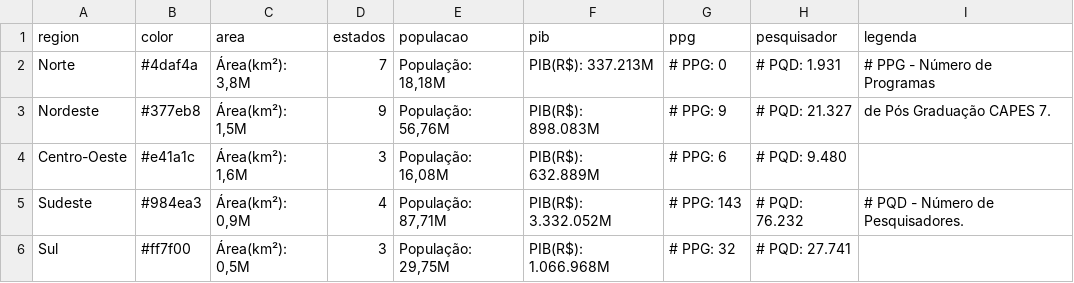
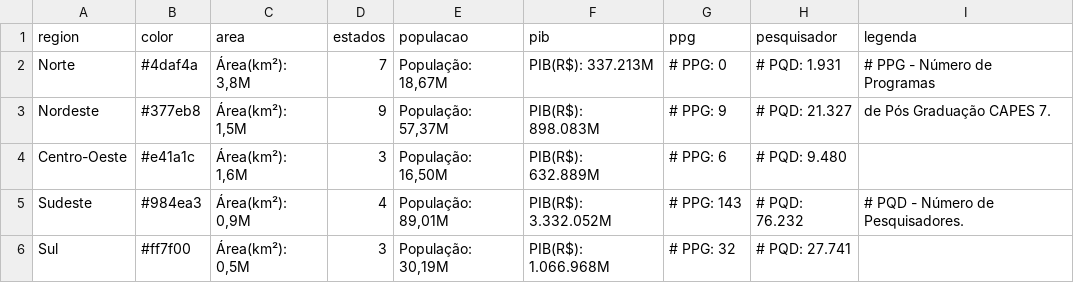
Before and after one commit to geraldopessoajr/geraldopessoajr.github.io, a CSV file: files/estatisticaregion1.csv, drawn as a sheet.

Commit message:
Update estatisticaregion1.csv

```diff
--- a/files/estatisticaregion1.csv
+++ b/files/estatisticaregion1.csv
@@ -1,6 +1,6 @@
 region,color,area,estados,populacao,pib,ppg,pesquisador,legenda
-Norte,"#4daf4a","Área(km²): 3,8M",7,"População: 18,18M","PIB(R$): 337.213M",# PPG: 0,"# PQD: 1.931", # PPG - Número de Programas
-Nordeste,"#377eb8","Área(km²): 1,5M",9,"População: 56,76M","PIB(R$): 898.083M",# PPG: 9,"# PQD: 21.327", de Pós Graduação CAPES 7.
-Centro-Oeste,"#e41a1c","Área(km²): 1,6M",3,"População: 16,08M","PIB(R$): 632.889M",# PPG: 6,"# PQD: 9.480",
-Sudeste,"#984ea3","Área(km²): 0,9M",4,"População: 87,71M","PIB(R$): 3.332.052M",# PPG: 143,"# PQD: 76.232",# PQD - Número de Pesquisadores.
-Sul,"#ff7f00","Área(km²): 0,5M",3,"População: 29,75M","PIB(R$): 1.066.968M",# PPG: 32,"# PQD: 27.741",
+Norte,"#4daf4a","Área(km²): 3,8M",7,"População: 18,67M","PIB(R$): 337.213M",# PPG: 0,"# PQD: 1.931", # PPG - Número de Programas
+Nordeste,"#377eb8","Área(km²): 1,5M",9,"População: 57,37M","PIB(R$): 898.083M",# PPG: 9,"# PQD: 21.327", de Pós Graduação CAPES 7.
+Centro-Oeste,"#e41a1c","Área(km²): 1,6M",3,"População: 16,50M","PIB(R$): 632.889M",# PPG: 6,"# PQD: 9.480",
+Sudeste,"#984ea3","Área(km²): 0,9M",4,"População: 89,01M","PIB(R$): 3.332.052M",# PPG: 143,"# PQD: 76.232",# PQD - Número de Pesquisadores.
+Sul,"#ff7f00","Área(km²): 0,5M",3,"População: 30,19M","PIB(R$): 1.066.968M",# PPG: 32,"# PQD: 27.741",
```
